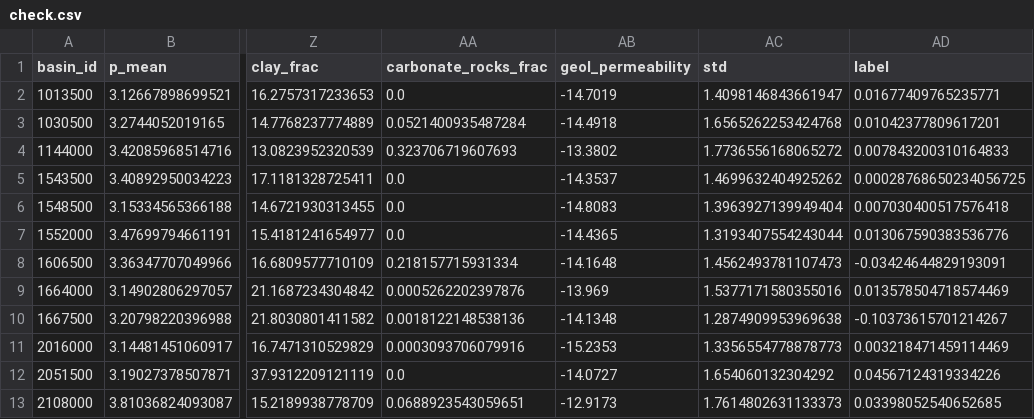
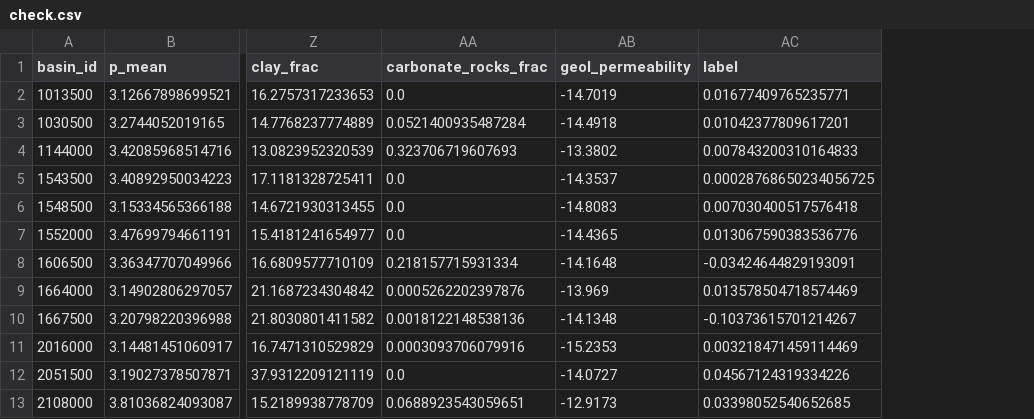
Before and after one commit to RANG1991/FloodMLRan, a CSV file: src/analysis_images/check.csv, drawn as a sheet; only a part is shown, gaps mark what is left out; the diff names each change by its address in the sheet, - before the commit and + after, or states it on an @@ line.

```diff
--- a/src/analysis_images/check.csv
+++ b/src/analysis_images/check.csv
-column AC (std), rows 2-13: 1.4098146843661947 | 1.6565262253424768 | 1.7736556168065272 | 1.4699632404925262 | 1.3963927139949404 | 1.3193407554243044 | 1.4562493781107473 | 1.5377171580355016 | 1.2874909953969638 | 1.3356554778878773 | 1.654060132304292 | 1.7614802631133373
```
Also changed, not shown: src/17775252_17782018_17828539_17832148_17837642.csv, 8 other files.
